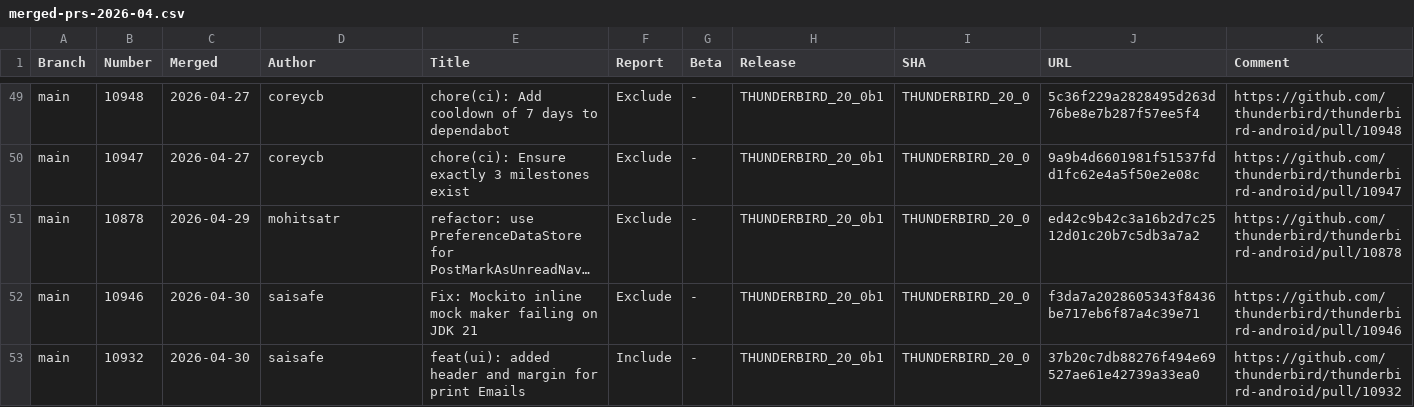
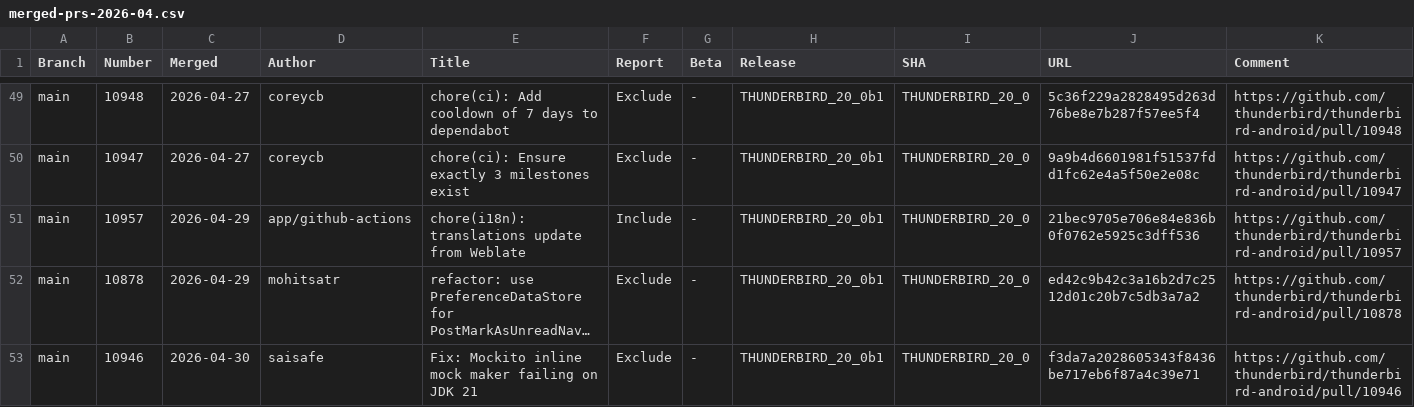
Before and after one commit to thunderbird/thunderbird-android-reports, a CSV file: reports/merged-prs/csv/merged-prs-2026-04.csv, drawn as a sheet; only a part is shown, gaps mark what is left out; the shorter side is filled out with more unchanged rows; long unchanged cells end in …; the diff names each change by its address in the sheet, - before the commit and + after, or states it on an @@ line.

```diff
--- a/reports/merged-prs/csv/merged-prs-2026-04.csv
+++ b/reports/merged-prs/csv/merged-prs-2026-04.csv
+row 51: main | 10957 | 2026-04-29 | app/github-actions | chore(i18n): translations update from Weblate | Include | - | THUNDERBIRD_20_0b1 | THUNDERBIRD_20_0 | 21bec9705e706e84e836b0f0762e5925c3dff536 | https://github.com/thunderbird/thunderbird-android/pull/10957
```
Also changed, not shown: 1 other file.
